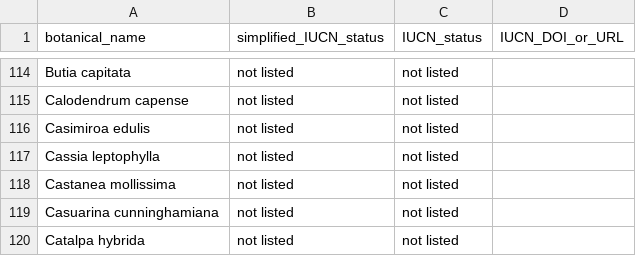
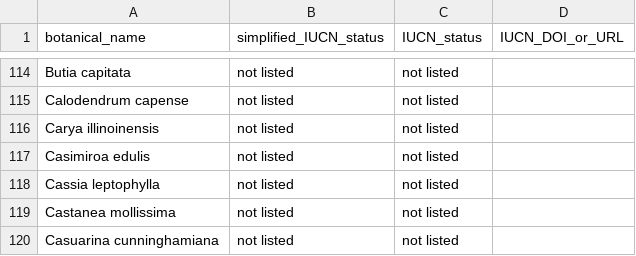
Before and after one commit to Public-Tree-Map/public-tree-map-data-pipeline, a CSV file: data/species_updated_IUCN_ID.csv, drawn as a sheet; only a part is shown, gaps mark what is left out; the shorter side is filled out with more unchanged rows.

Commit message:
add Carya illinoinensis

```diff
--- a/data/species_updated_IUCN_ID.csv
+++ b/data/species_updated_IUCN_ID.csv
@@ -115,2 +115,3 @@ Butia capitata,not listed,not listed,
 Calodendrum capense,not listed,not listed,
+Carya illinoinensis,not listed, not listed
 Casimiroa edulis,not listed,not listed,
```
